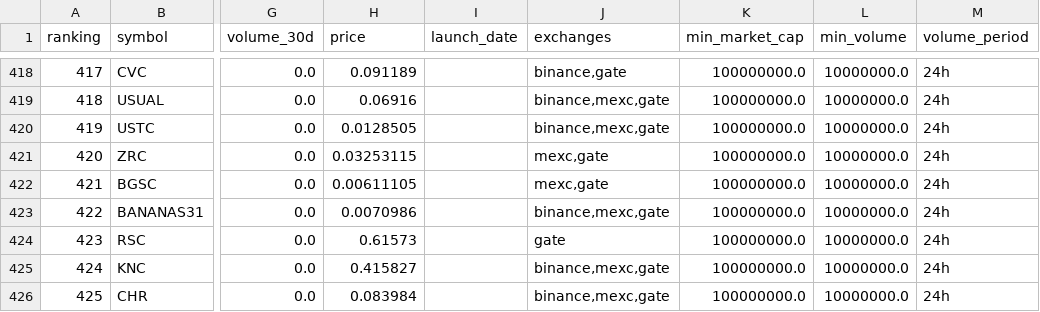
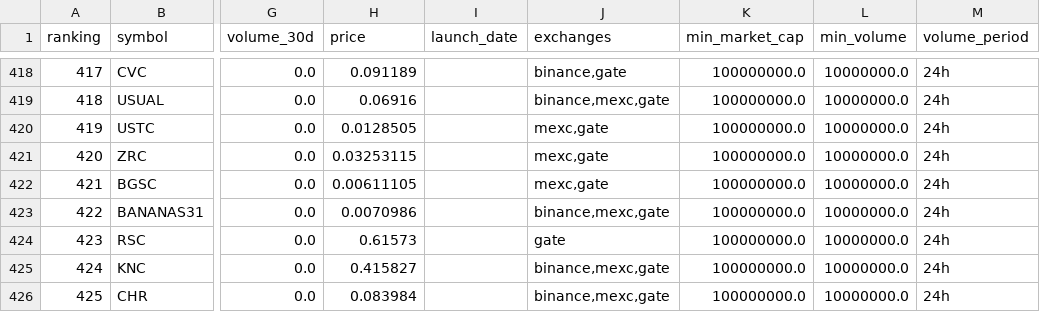
Before and after one commit to edugraminho/bullbot-signals, a CSV file: data/trading_coins.csv, drawn as a sheet; only a part is shown, gaps mark what is left out; the diff names each change by its address in the sheet, - before the commit and + after, or states it on an @@ line.

```diff
--- a/data/trading_coins.csv
+++ b/data/trading_coins.csv
-J420 (exchanges): binance,mexc,gate
+J420 (exchanges): mexc,gate
```
Also changed, not shown: 22 other files.
